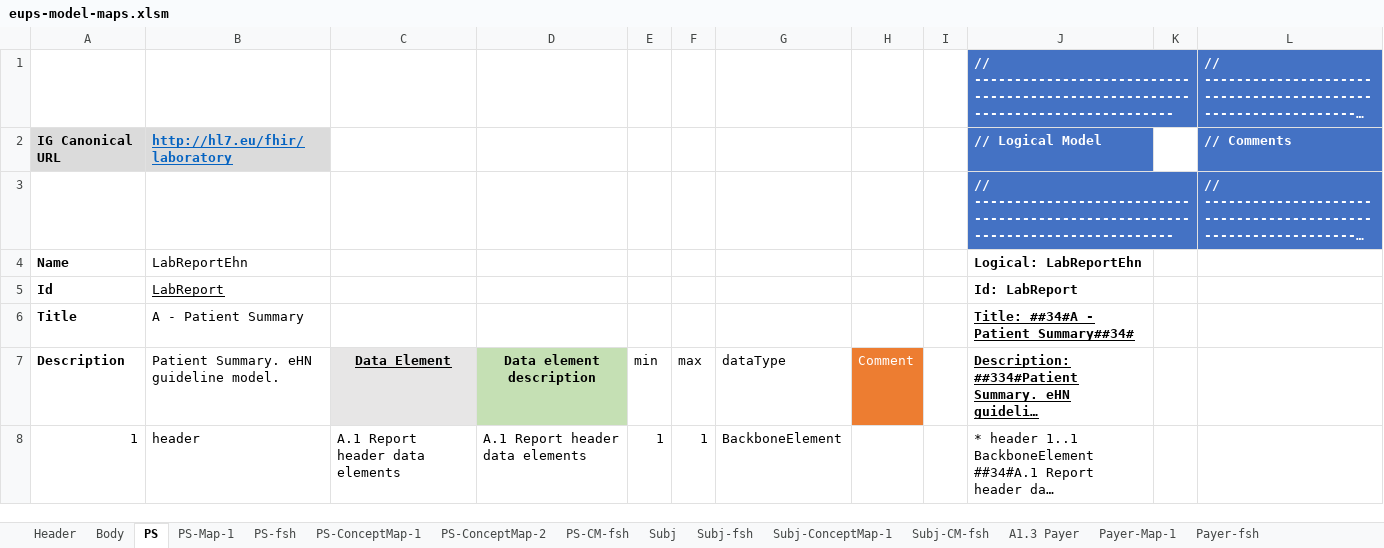
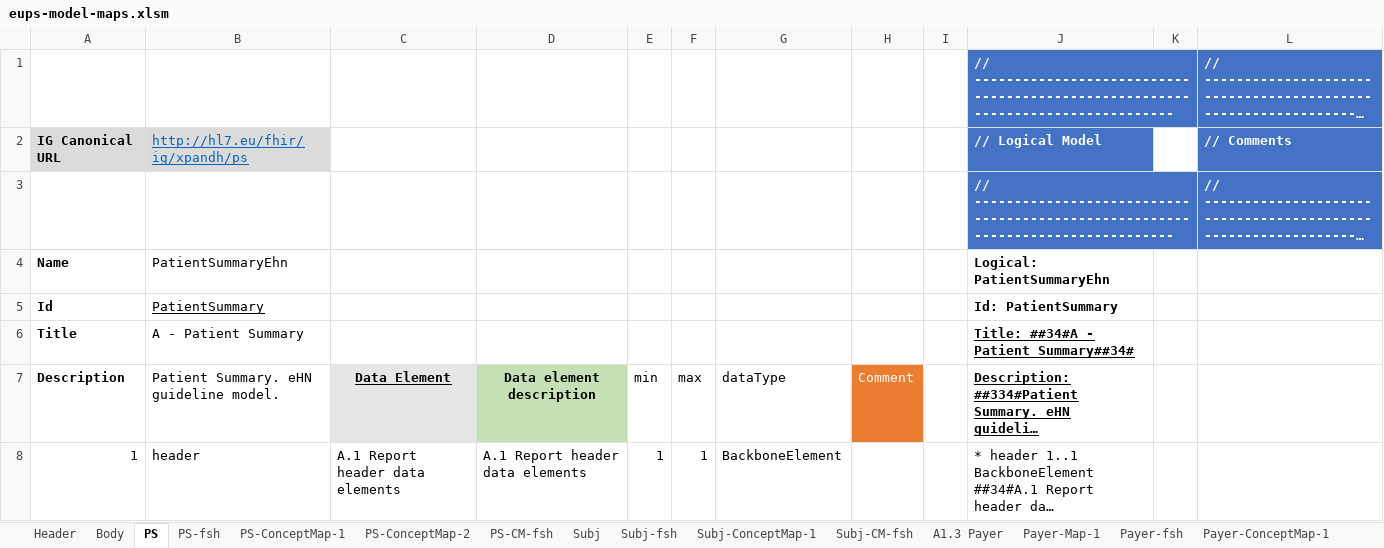
Before and after one commit to carmoao/XpanDH-PS, an Excel workbook: src-models/eups-model-maps.xlsm, sheet PS, drawn as a sheet; only a part is shown; long unchanged cells end in …; values as stored, in another font and other column widths than the file's, no borders; removed rows and columns are numbered as before the commit, all else as after; the diff covers the shown part only; the diff names each change by its address in the sheet, - before the commit and + after, or states it on an @@ line.

```diff
--- a/src-models/eups-model-maps.xlsm (sheet PS)
+++ b/src-models/eups-model-maps.xlsm (sheet PS)
-sheet tab: PS-Map-1
-B2: http://hl7.eu/fhir/laboratory
+B2: http://hl7.eu/fhir/ig/xpandh/ps
-B2 bold: on
+B2 bold: off
-row 4: Name | LabReportEhn |  |  |  |  |  |  |  | Logical: LabReportEhn
-row 5: Id | LabReport |  |  |  |  |  |  |  | Id: LabReport
+row 4: Name | PatientSummaryEhn |  |  |  |  |  |  |  | Logical: PatientSummaryEhn
+row 5: Id | PatientSummary |  |  |  |  |  |  |  | Id: PatientSummary
```
Also changed, not shown: 27 added rows, 15 removed rows, 19 edited cells and row numbers in column A elsewhere in this sheet, sheet PS-ConceptMap-1, sheet PS-ConceptMap-2, sheet Header, sheet PS-CM-fsh, sheet PS-fsh, sheet Order-ConceptMap-1, 3 more sheets, formulas that keep their value, charts or pictures, 2 other files.
